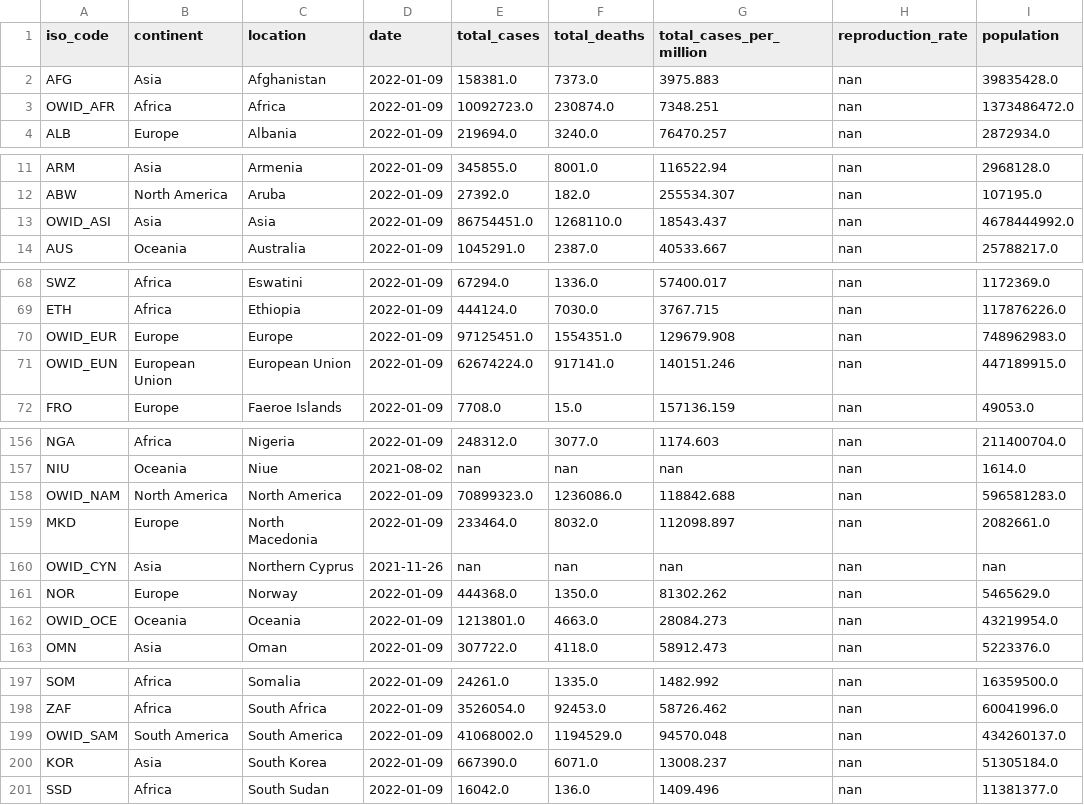
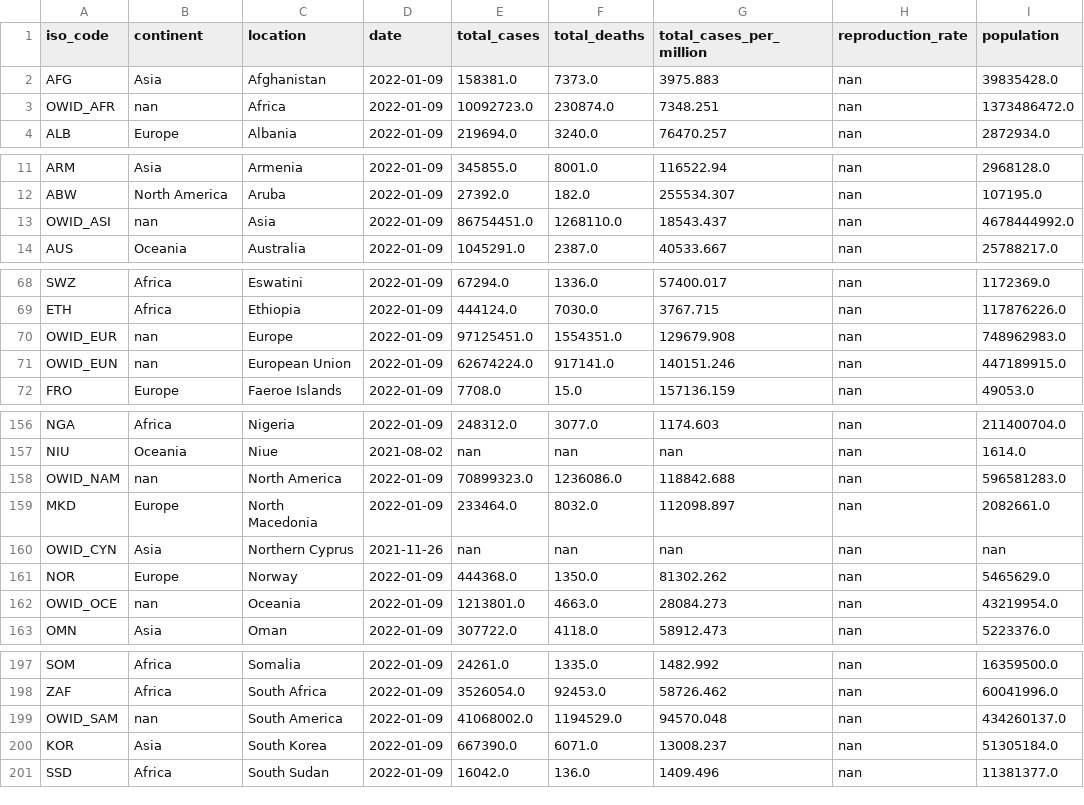
Before and after one commit to summercody/infecdatavisualizer, a CSV file: covid-data.csv, drawn as a sheet; only a part is shown, gaps mark what is left out; the diff covers the shown part only; the diff names each change by its address in the sheet, - before the commit and + after, or states it on an @@ line.

```diff
--- a/covid-data.csv
+++ b/covid-data.csv
-B3 (continent): Africa
+B3 (continent): nan
-B13 (continent): Asia
+B13 (continent): nan
-B70 (continent): Europe
+B70 (continent): nan
-B71 (continent): European Union
+B71 (continent): nan
-B158 (continent): North America
+B158 (continent): nan
-B162 (continent): Oceania
+B162 (continent): nan
-B199 (continent): South America
+B199 (continent): nan
```
Also changed, not shown: 1 edited cell elsewhere in this file, panepi-data.csv, 3 other files.
